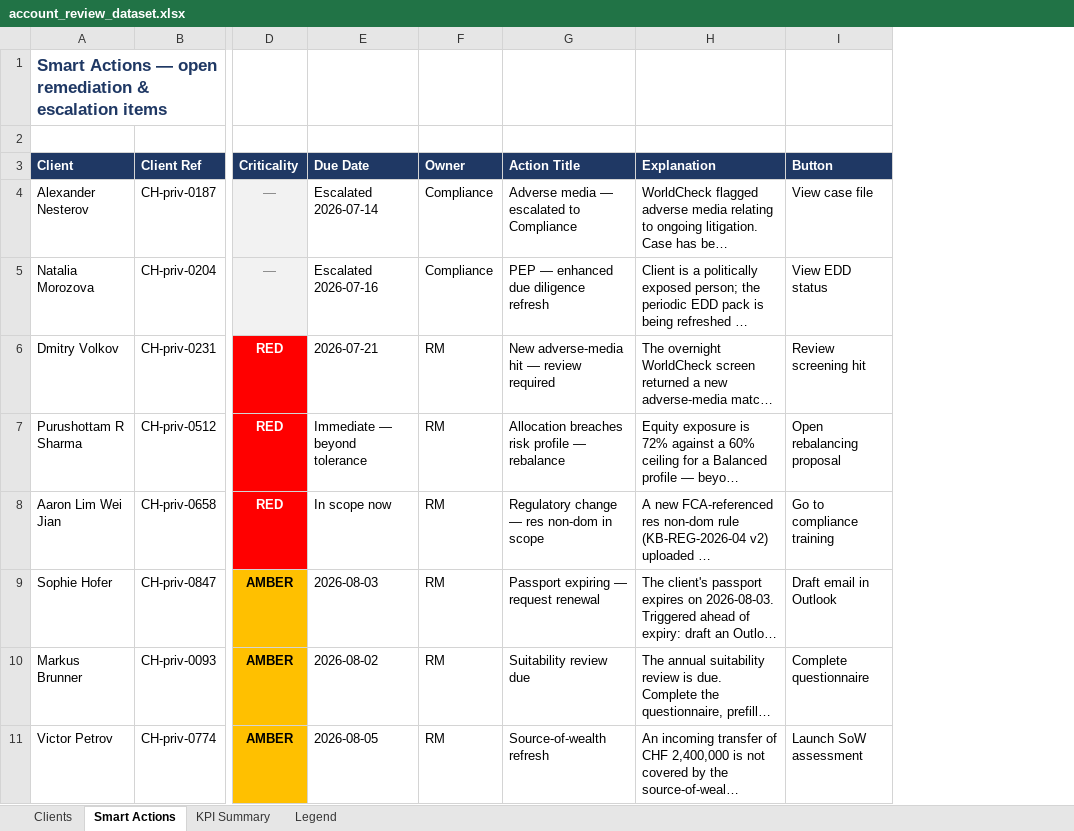
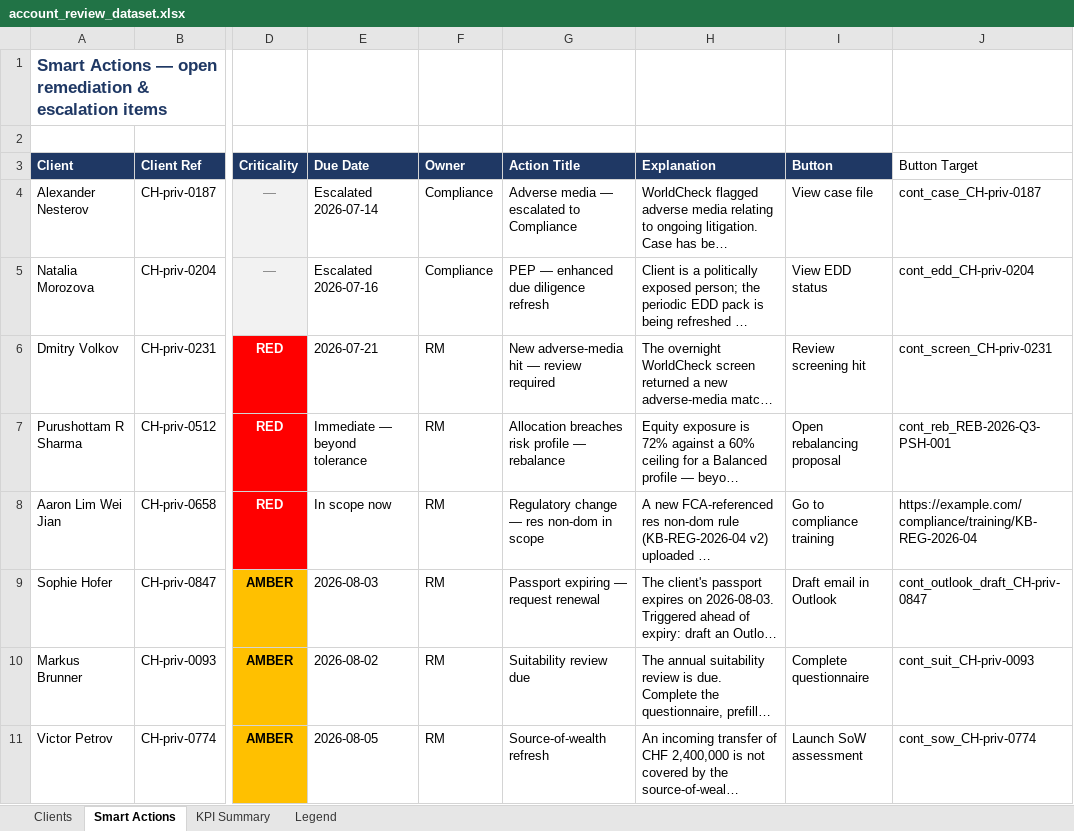
Before and after one commit to Unique-AG/ai, an Excel workbook: tutorials/mcp/mcp_sqlite_excel/data/account_review_dataset.xlsx, sheet Smart Actions, drawn as a sheet; only a part is shown, gaps mark what is left out; long unchanged cells end in …; values as stored, in another font and other column widths than the file's, no borders; the diff names each change by its address in the sheet, - before the commit and + after, or states it on an @@ line.

```diff
--- a/tutorials/mcp/mcp_sqlite_excel/data/account_review_dataset.xlsx (sheet Smart Actions)
+++ b/tutorials/mcp/mcp_sqlite_excel/data/account_review_dataset.xlsx (sheet Smart Actions)
+column J (Button Target), rows 4-11: cont_case_CH-priv-0187 | cont_edd_CH-priv-0204 | cont_screen_CH-priv-0231 | cont_reb_REB-2026-Q3-PSH-001 | https://example.com/compliance/training/KB-REG-2026-04 | cont_outlook_draft_CH-priv-0847 | cont_suit_CH-priv-0093 | cont_sow_CH-priv-0774
```
Also changed, not shown: sheet Clients, sheet Legend, 27 other files.
